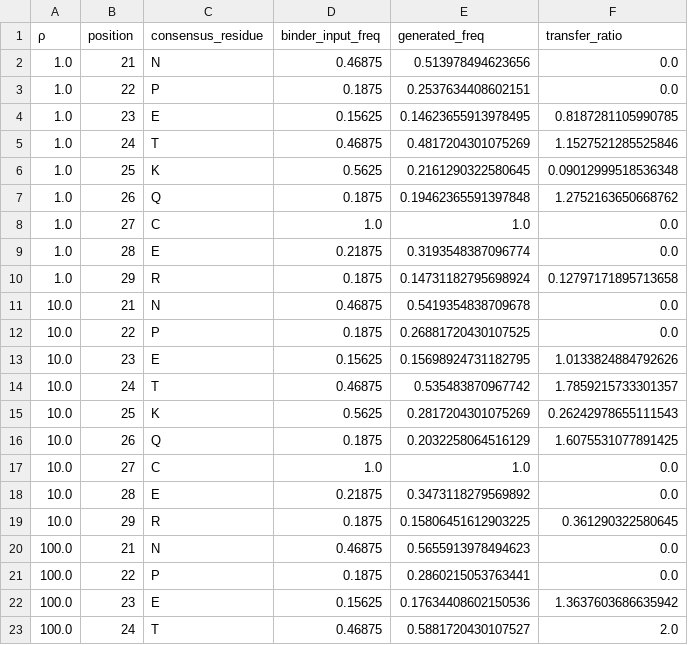
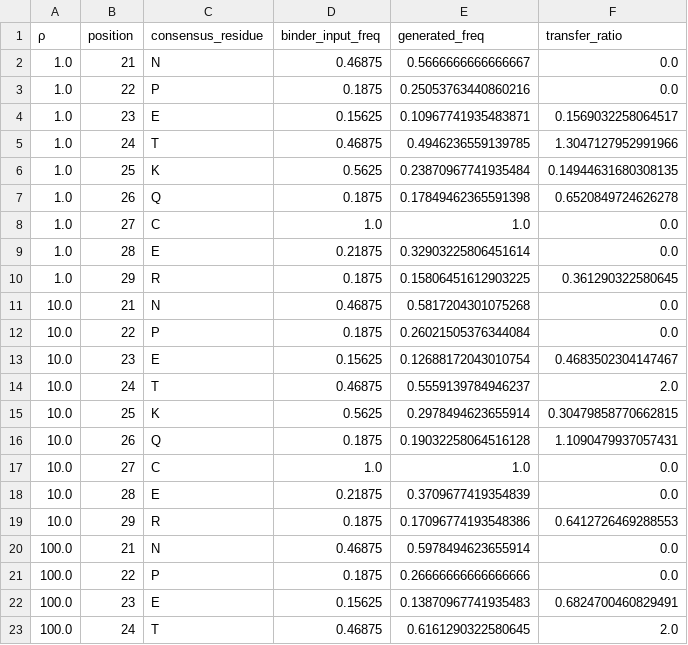
Before and after one commit to varnerlab/SA-Binding-Generation-Study, a CSV file: code/data/kunitz/calibration_position_transfer.csv, drawn as a sheet; only a part is shown; the diff covers the shown part only.

```diff
--- a/code/data/kunitz/calibration_position_transfer.csv
+++ b/code/data/kunitz/calibration_position_transfer.csv
@@ -1,23 +1,23 @@
 ρ,position,consensus_residue,binder_input_freq,generated_freq,transfer_ratio
-1.0,21,N,0.46875,0.513978494623656,0.0
-1.0,22,P,0.1875,0.2537634408602151,0.0
-1.0,23,E,0.15625,0.14623655913978495,0.8187281105990785
-1.0,24,T,0.46875,0.4817204301075269,1.1527521285525846
-1.0,25,K,0.5625,0.2161290322580645,0.09012999518536348
-1.0,26,Q,0.1875,0.19462365591397848,1.2752163650668762
+1.0,21,N,0.46875,0.5666666666666667,0.0
+1.0,22,P,0.1875,0.25053763440860216,0.0
+1.0,23,E,0.15625,0.10967741935483871,0.1569032258064517
+1.0,24,T,0.46875,0.4946236559139785,1.3047127952991966
+1.0,25,K,0.5625,0.23870967741935484,0.14944631680308135
+1.0,26,Q,0.1875,0.17849462365591398,0.6520849724626278
 1.0,27,C,1.0,1.0,0.0
-1.0,28,E,0.21875,0.3193548387096774,0.0
-1.0,29,R,0.1875,0.14731182795698924,0.12797171895713658
-10.0,21,N,0.46875,0.5419354838709678,0.0
-10.0,22,P,0.1875,0.26881720430107525,0.0
-10.0,23,E,0.15625,0.15698924731182795,1.0133824884792626
-10.0,24,T,0.46875,0.535483870967742,1.7859215733301357
-10.0,25,K,0.5625,0.2817204301075269,0.26242978655111543
-10.0,26,Q,0.1875,0.2032258064516129,1.6075531077891425
+1.0,28,E,0.21875,0.32903225806451614,0.0
+1.0,29,R,0.1875,0.15806451612903225,0.361290322580645
+10.0,21,N,0.46875,0.5817204301075268,0.0
+10.0,22,P,0.1875,0.26021505376344084,0.0
+10.0,23,E,0.15625,0.12688172043010754,0.4683502304147467
+10.0,24,T,0.46875,0.5559139784946237,2.0
+10.0,25,K,0.5625,0.2978494623655914,0.30479858770662815
+10.0,26,Q,0.1875,0.19032258064516128,1.1090479937057431
 10.0,27,C,1.0,1.0,0.0
-10.0,28,E,0.21875,0.3473118279569892,0.0
-10.0,29,R,0.1875,0.15806451612903225,0.361290322580645
-100.0,21,N,0.46875,0.5655913978494623,0.0
-100.0,22,P,0.1875,0.2860215053763441,0.0
-100.0,23,E,0.15625,0.17634408602150536,1.3637603686635942
-100.0,24,T,0.46875,0.5881720430107527,2.0
+10.0,28,E,0.21875,0.3709677419354839,0.0
+10.0,29,R,0.1875,0.17096774193548386,0.6412726469288553
+100.0,21,N,0.46875,0.5978494623655914,0.0
+100.0,22,P,0.1875,0.26666666666666666,0.0
+100.0,23,E,0.15625,0.13870967741935483,0.6824700460829491
+100.0,24,T,0.46875,0.6161290322580645,2.0
```
Also changed, not shown: 19 edited cells elsewhere in this file, code/data/kunitz/calibration_beta_sweep.csv, code/data/kunitz/calibration_fine.csv, 12 other files.
